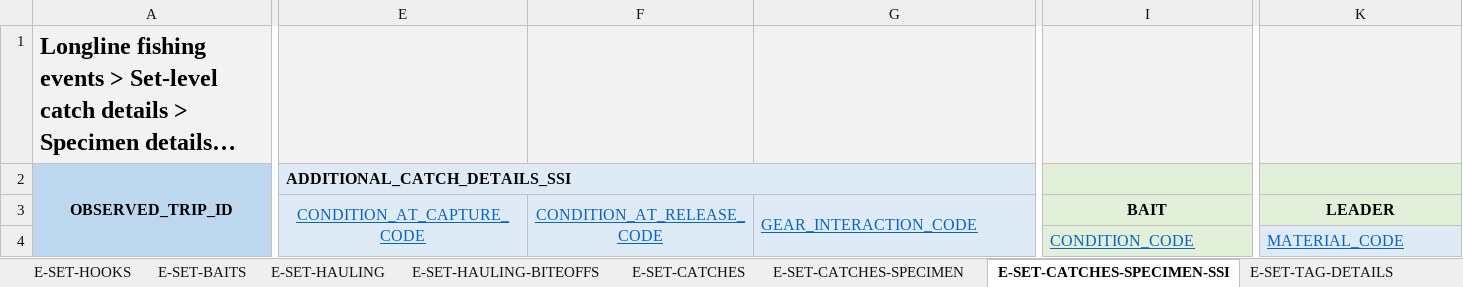
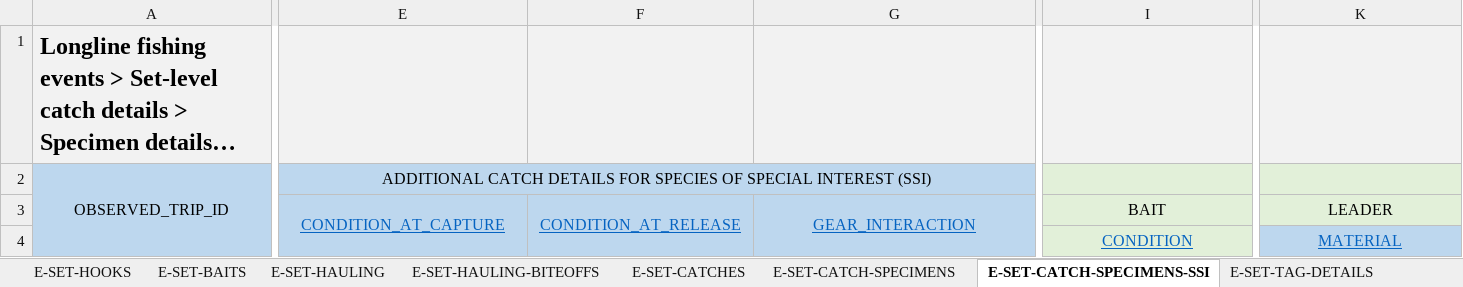
Before and after one commit to iotc-secretariat/iotc-reference-forms, an Excel workbook: form_reporting_templates/ros/Form-ROS-LL.xlsx, sheet E-SET-CATCH-SPECIMENS-SSI, drawn as a sheet; only a part is shown, gaps mark what is left out; long unchanged cells end in …; values as stored, in another font and other column widths than the file's, no borders; the diff covers the shown part only; the diff names each change by its address in the sheet, - before the commit and + after, or states it on an @@ line.

```diff
--- a/form_reporting_templates/ros/Form-ROS-LL.xlsx (sheet E-SET-CATCH-SPECIMENS-SSI)
+++ b/form_reporting_templates/ros/Form-ROS-LL.xlsx (sheet E-SET-CATCH-SPECIMENS-SSI)
-sheet tab: E-SET-CATCHES-SPECIMEN
+sheet tab: E-SET-CATCH-SPECIMENS
-sheet tab: E-SET-CATCHES-SPECIMEN-SSI
+sheet tab: E-SET-CATCH-SPECIMENS-SSI
-A2:E2 bold: on
+A2:E2 bold: off
-E2: ADDITIONAL_CATCH_DETAILS_SSI
+E2: ADDITIONAL CATCH DETAILS FOR SPECIES OF SPECIAL INTEREST (SSI)
-E2:G4 fill: #DEEBF7
+E2:G4 fill: #BDD7EE
-E2 alignment: left
+E2 alignment: center
-E3: CONDITION_AT_CAPTURE_CODE
+E3: CONDITION_AT_CAPTURE
-F3: CONDITION_AT_RELEASE_CODE
+F3: CONDITION_AT_RELEASE
-G3: GEAR_INTERACTION_CODE
+G3: GEAR_INTERACTION
-G3 alignment: left
+G3 alignment: center
-I3 bold: on
+I3 bold: off
-K3 bold: on
+K3 bold: off
-I4: CONDITION_CODE
+I4: CONDITION
-I4:K4 alignment: left
+I4:K4 alignment: center
-K4: MATERIAL_CODE
+K4: MATERIAL
-K4 fill: #DEEBF7
+K4 fill: #BDD7EE
```
Also changed, not shown: 6 edited cells and cell formats elsewhere in this sheet, sheet E-SET-CATCH-SPECIMENS, sheet E-SET-CATCHES, sheet E-SET, sheet E-SET-MITIGATION-MEASURES, sheet V-INFO, sheet E-SET-HAULING, 11 more sheets, 3 other files.
